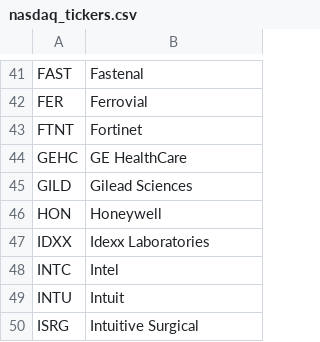
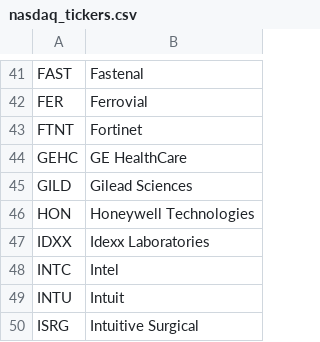
Before and after one commit to DiogoRibeiro7/sp500-nasdaq-under20, a CSV file: data/nasdaq_tickers.csv, drawn as a sheet; only a part is shown, gaps mark what is left out.

```diff
--- a/data/nasdaq_tickers.csv
+++ b/data/nasdaq_tickers.csv
@@ -45,3 +45,3 @@ GEHC,GE HealthCare
 GILD,Gilead Sciences
-HON,Honeywell
+HON,Honeywell Technologies
 IDXX,Idexx Laboratories
```
Also changed, not shown: data/run_log.csv, 1 other file.
